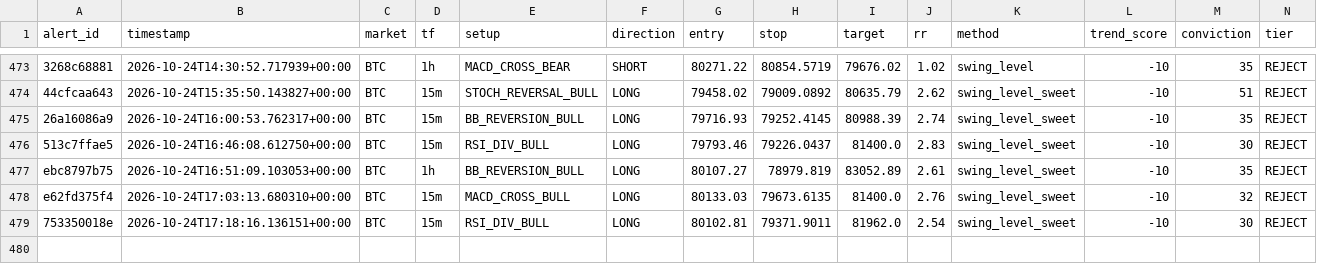
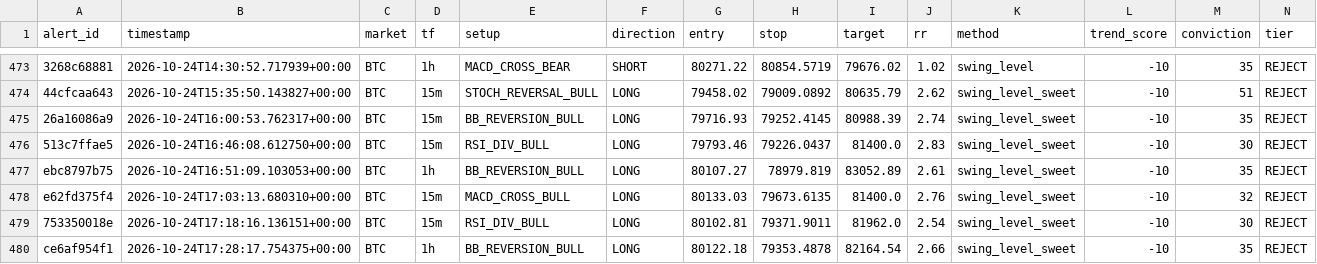
Before and after one commit to kdubsk1/bot, a CSV file: outcomes.csv, drawn as a sheet; only a part is shown, gaps mark what is left out; rows hold the shown columns only; the diff names each change by its address in the sheet, - before the commit and + after, or states it on an @@ line.

Commit message:
Ledger: 2026-10-24 17:40 UTC

```diff
--- a/outcomes.csv
+++ b/outcomes.csv
+row 480: ce6af954f1 | 2026-10-24T17:28:17.754375+00:00 | BTC | 1h | BB_REVERSION_BULL | LONG | 80122.18 | 79353.4878 | 82164.54 | 2.66 | swing_level_sweet | -10 | 35 | REJECT
```
